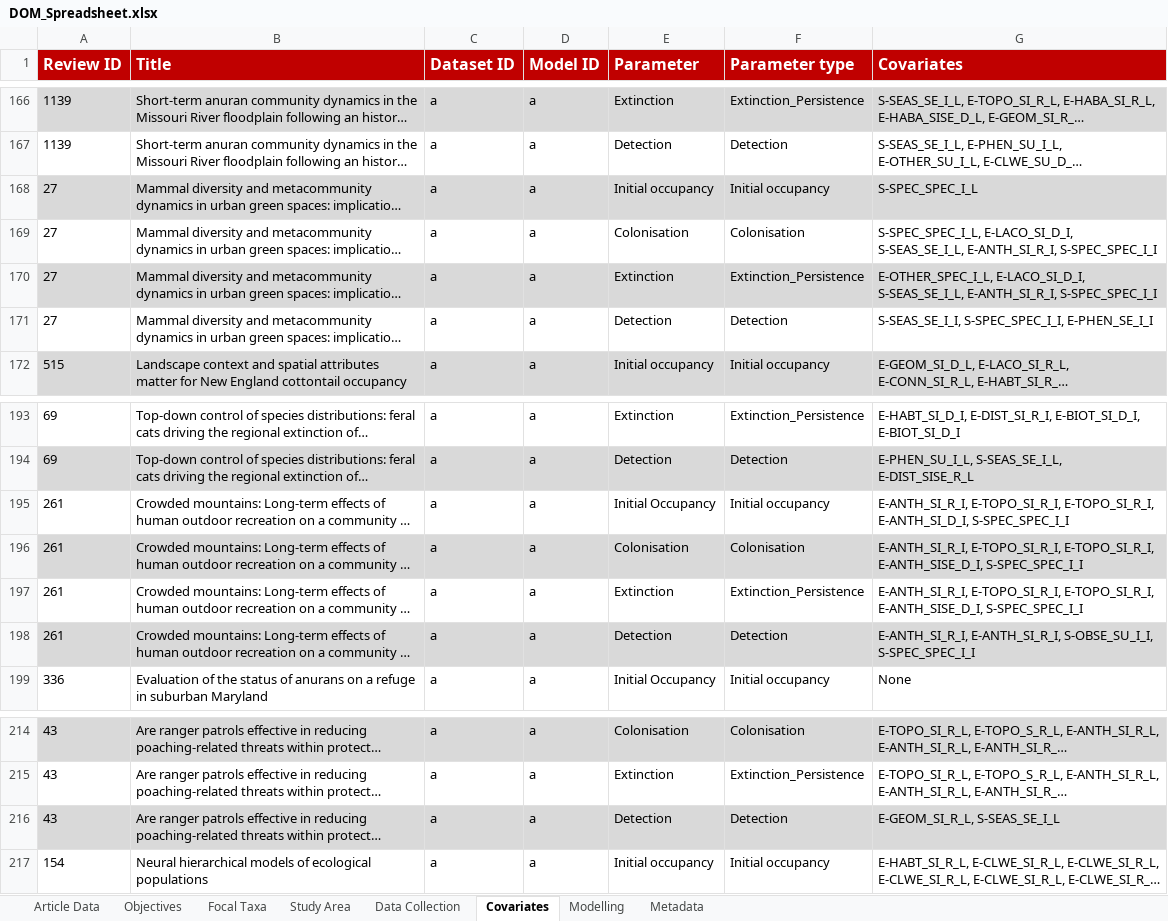
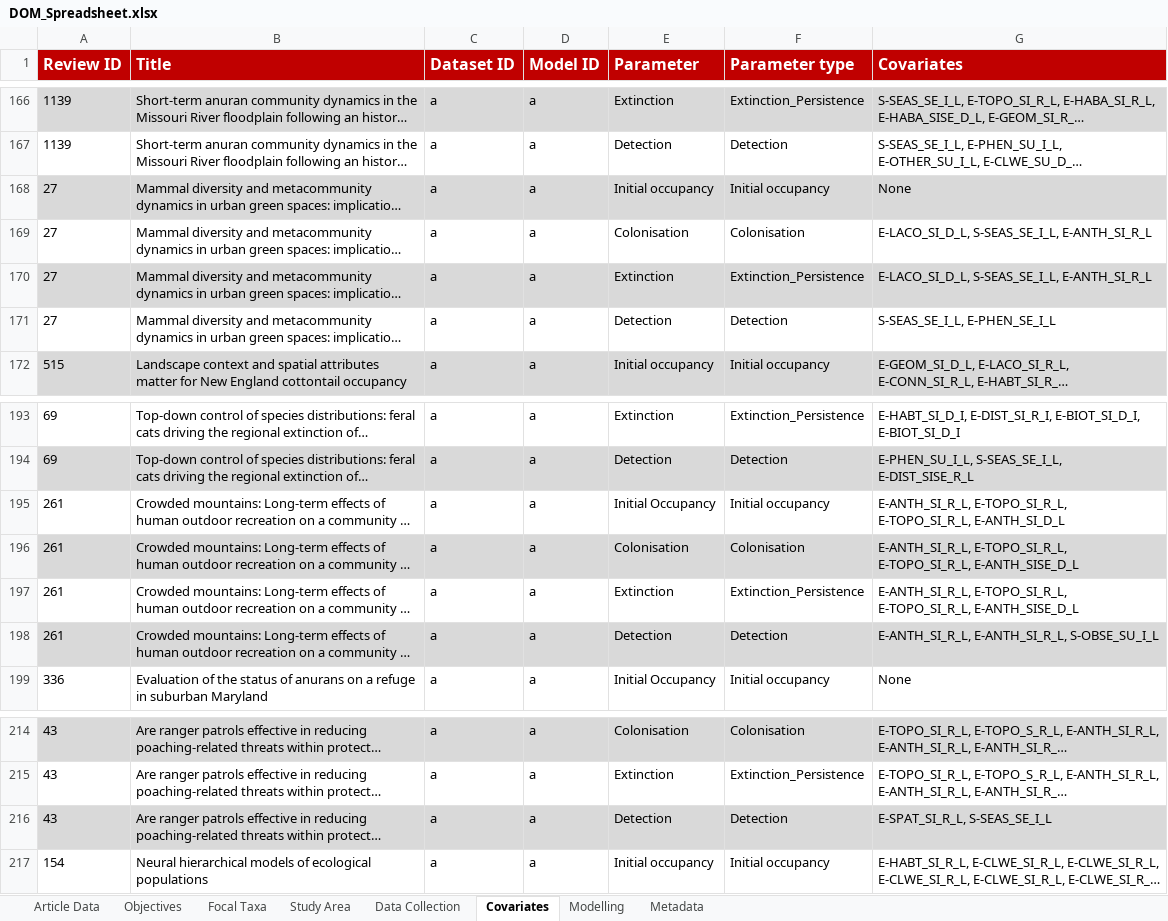
Before and after one commit to SaoirseKelleher/DOM_Review, an Excel workbook: Spreadsheets/DOM_Spreadsheet.xlsx, sheet Covariates, drawn as a sheet; only a part is shown, gaps mark what is left out; long unchanged cells end in …; values as stored, in another font and other column widths than the file's, no borders; the diff names each change by its address in the sheet, - before the commit and + after, or states it on an @@ line.

```diff
--- a/Spreadsheets/DOM_Spreadsheet.xlsx (sheet Covariates)
+++ b/Spreadsheets/DOM_Spreadsheet.xlsx (sheet Covariates)
-G168 (Covariates): S-SPEC_SPEC_I_L
+G168 (Covariates): None
-G169 (Covariates): S-SPEC_SPEC_I_L, E-LACO_SI_D_I, S-SEAS_SE_I_L, E-ANTH_SI_R_I, S-SPEC_SPEC_I_I
+G169 (Covariates): E-LACO_SI_D_L, S-SEAS_SE_I_L, E-ANTH_SI_R_L
-G170 (Covariates): E-OTHER_SPEC_I_L, E-LACO_SI_D_I, S-SEAS_SE_I_L, E-ANTH_SI_R_I, S-SPEC_SPEC_I_I
+G170 (Covariates): E-LACO_SI_D_L, S-SEAS_SE_I_L, E-ANTH_SI_R_L
-G171 (Covariates): S-SEAS_SE_I_I, S-SPEC_SPEC_I_I, E-PHEN_SE_I_I
+G171 (Covariates): S-SEAS_SE_I_L, E-PHEN_SE_I_L
-G195 (Covariates): E-ANTH_SI_R_I, E-TOPO_SI_R_I, E-TOPO_SI_R_I, E-ANTH_SI_D_I, S-SPEC_SPEC_I_I
+G195 (Covariates): E-ANTH_SI_R_L, E-TOPO_SI_R_L, E-TOPO_SI_R_L, E-ANTH_SI_D_L
-G196:G197 (Covariates): E-ANTH_SI_R_I, E-TOPO_SI_R_I, E-TOPO_SI_R_I, E-ANTH_SISE_D_I, S-SPEC_SPEC_I_I
+G196:G197 (Covariates): E-ANTH_SI_R_L, E-TOPO_SI_R_L, E-TOPO_SI_R_L, E-ANTH_SISE_D_L
-G198 (Covariates): E-ANTH_SI_R_I, E-ANTH_SI_R_I, S-OBSE_SU_I_I, S-SPEC_SPEC_I_I
+G198 (Covariates): E-ANTH_SI_R_L, E-ANTH_SI_R_L, S-OBSE_SU_I_L
-G216 (Covariates): E-GEOM_SI_R_L, S-SEAS_SE_I_L
+G216 (Covariates): E-SPAT_SI_R_L, S-SEAS_SE_I_L
```
Also changed, not shown: sheet Data Collection, sheet Focal Taxa, sheet Modelling, sheet Article Data, sheet Objectives.
